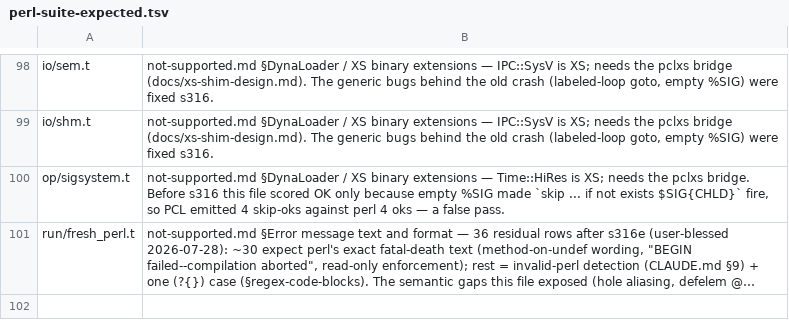
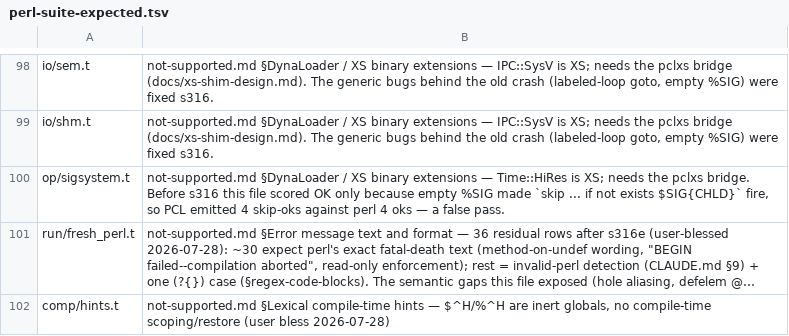
Before and after one commit to Percolisp/pcl, a TSV file: docs/perl-suite-expected.tsv, drawn as a sheet; only a part is shown, gaps mark what is left out; long unchanged cells end in …; the diff names each change by its address in the sheet, - before the commit and + after, or states it on an @@ line.

```diff
--- a/docs/perl-suite-expected.tsv
+++ b/docs/perl-suite-expected.tsv
+row 102: comp/hints.t | not-supported.md §Lexical compile-time hints — $^H/%^H are inert globals, no compile-time scoping/restore (user bless 2026-07-28)
```
Also changed, not shown: 2 other files.
